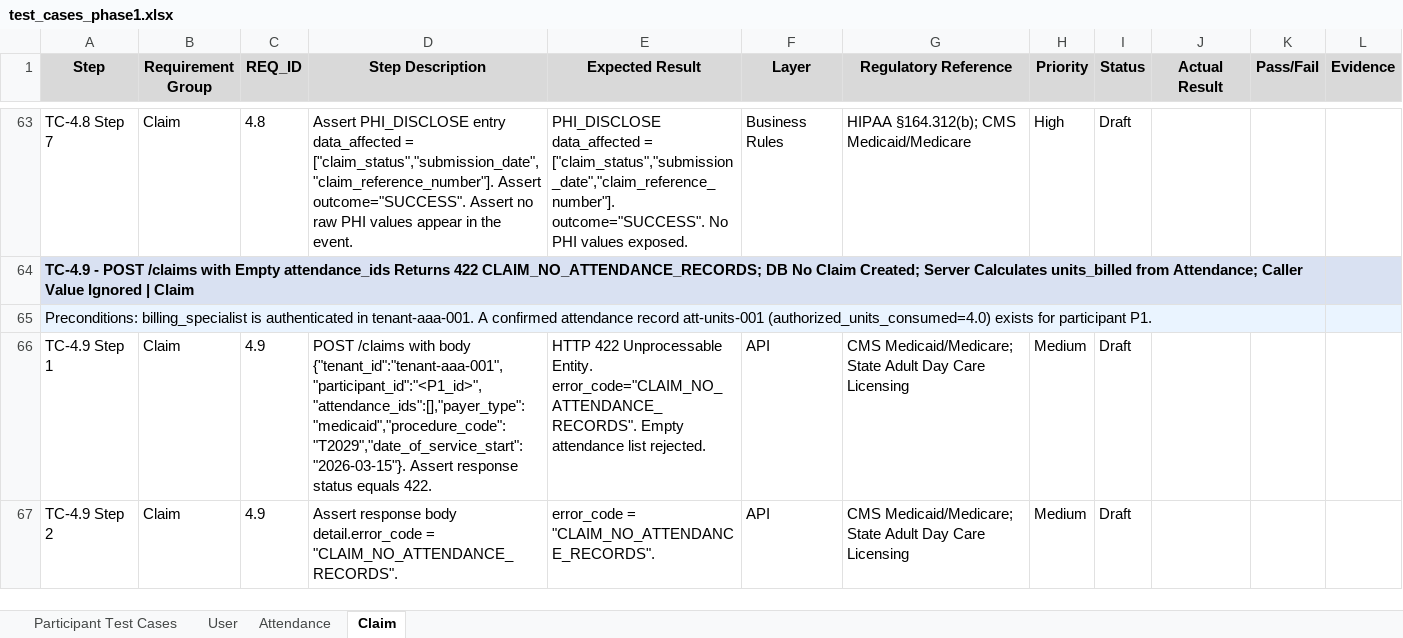
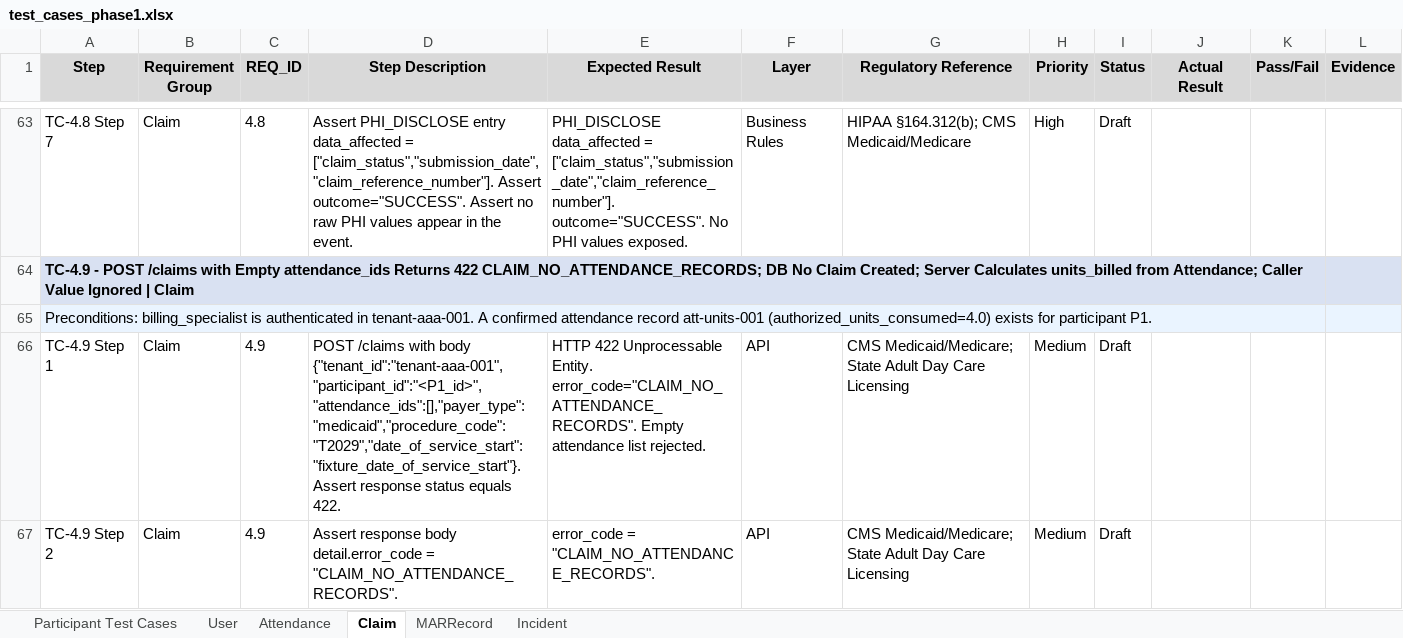
Before and after one commit to ptiprince/care-art-qa, an Excel workbook: test_cases/test_cases_phase1.xlsx, sheet Claim, drawn as a sheet; only a part is shown, gaps mark what is left out; values as stored, in another font and other column widths than the file's, no borders; the diff covers the shown part only; the diff names each change by its address in the sheet, - before the commit and + after, or states it on an @@ line.

Commit message:
fix: remove all hardcoded dates from tests and fixtures, replace with runtime-computed datetime values

```diff
--- a/test_cases/test_cases_phase1.xlsx (sheet Claim)
+++ b/test_cases/test_cases_phase1.xlsx (sheet Claim)
+sheet tab: MARRecord
+sheet tab: Incident
-D66 (Step Description): …with body {"tenant_id":"tenant-aaa-001","participant_id":"<P1_id>","attendance_ids":[],"payer_type":"medicaid","procedure_code":"T2029","date_of_service_start":"2026-03-15"}. Assert response…
+D66 (Step Description): …with body {"tenant_id":"tenant-aaa-001","participant_id":"<P1_id>","attendance_ids":[],"payer_type":"medicaid","procedure_code":"T2029","date_of_service_start":"fixture_date_of_service_start"}. Assert response…
```
Also changed, not shown: 15 edited cells elsewhere in this sheet, sheet Attendance, 5 other files.
